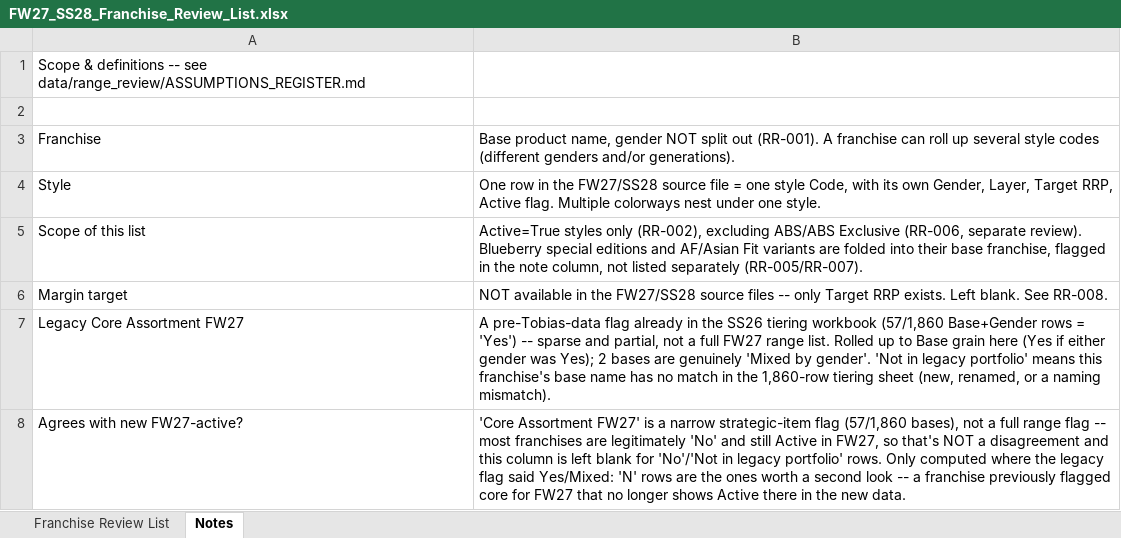
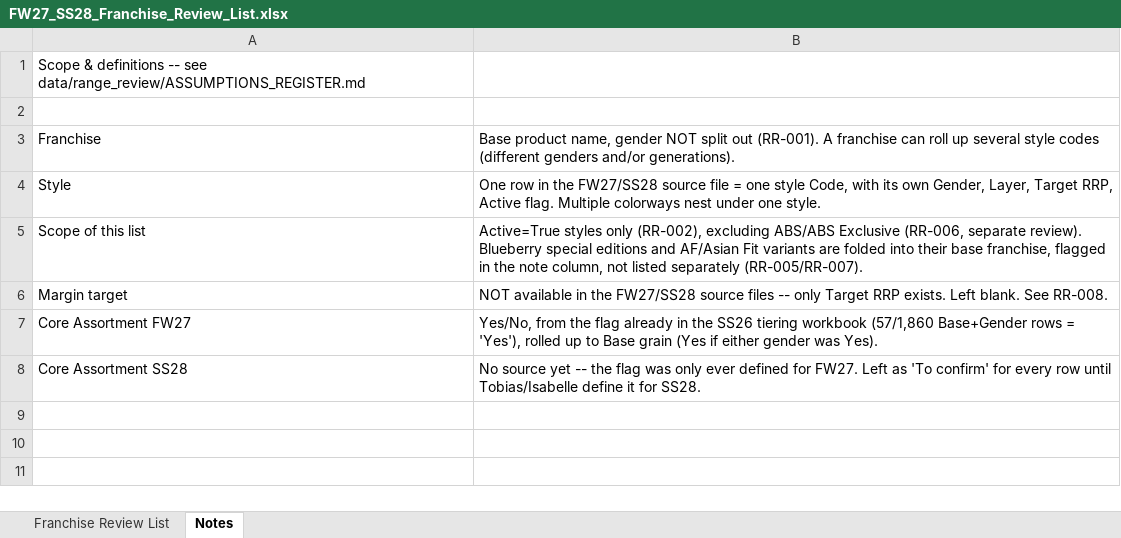
Before and after one commit to surflongboard/project_bob, an Excel workbook: data/range_review/outputs/FW27_SS28_Franchise_Review_List.xlsx, sheet Notes, drawn as a sheet; values as stored, in another font and other column widths than the file's, no borders; removed rows and columns are numbered as before the commit, all else as after; the diff names each change by its address in the sheet, - before the commit and + after, or states it on an @@ line.

```diff
--- a/data/range_review/outputs/FW27_SS28_Franchise_Review_List.xlsx (sheet Notes)
+++ b/data/range_review/outputs/FW27_SS28_Franchise_Review_List.xlsx (sheet Notes)
-A7: Legacy Core Assortment FW27
+A7: Core Assortment FW27
-B7: A pre-Tobias-data flag already in the SS26 tiering workbook (57/1,860 Base+Gender rows = 'Yes') -- sparse and partial, not a full FW27 range list. Rolled up to Base grain here (Yes if either gender was Yes); 2 bases are genuinely 'Mixed by gender'. 'Not in legacy portfolio' means this franchise's base name has no match in the 1,860-row tiering sheet (new, renamed, or a naming mismatch).
+B7: Yes/No, from the flag already in the SS26 tiering workbook (57/1,860 Base+Gender rows = 'Yes'), rolled up to Base grain (Yes if either gender was Yes).
-row 8: Agrees with new FW27-active? | 'Core Assortment FW27' is a narrow strategic-item flag (57/1,860 bases), not a full range flag -- most franchises are legitimately 'No' and still Active in FW27, so that's NOT a disagreement and this column is left blank for 'No'/'Not in legacy portfolio' rows. Only computed where the legacy flag said Yes/Mixed: 'N' rows are the ones worth a second look -- a franchise previously flagged core for FW27 that no longer shows Active there in the new data.
+row 8: Core Assortment SS28 | No source yet -- the flag was only ever defined for FW27. Left as 'To confirm' for every row until Tobias/Isabelle define it for SS28.
```
Also changed, not shown: sheet Franchise Review List, 1 other file.
